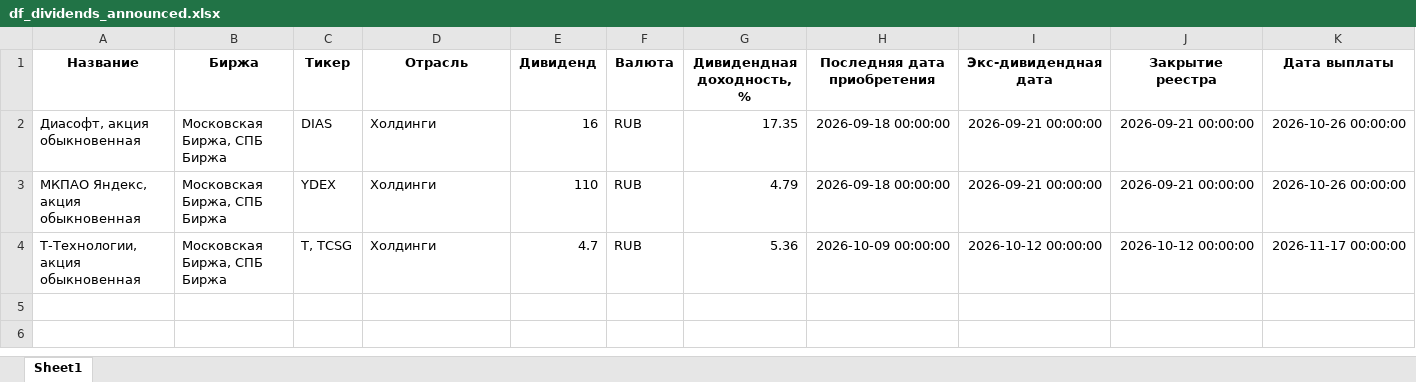
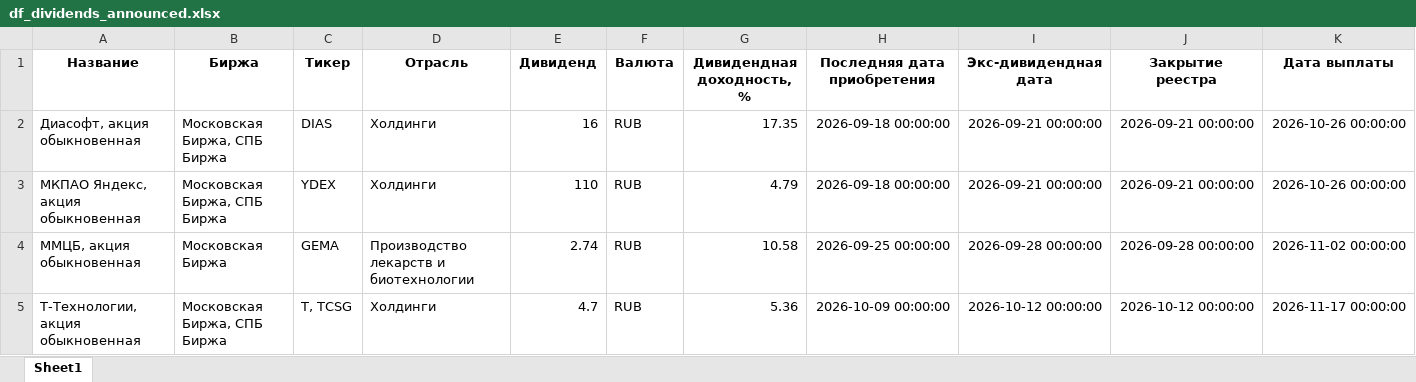
Before and after one commit to maburnashev/percent_curves, an Excel workbook: data_2026-08-13/df_dividends_announced.xlsx, sheet Sheet1, drawn as a sheet; only a part is shown; values as stored, in another font and other column widths than the file's, no borders; rows hold the shown columns only; the diff names each change by its address in the sheet, - before the commit and + after, or states it on an @@ line.

```diff
--- a/data_2026-08-13/df_dividends_announced.xlsx (sheet Sheet1)
+++ b/data_2026-08-13/df_dividends_announced.xlsx (sheet Sheet1)
+row 4: ММЦБ, акция обыкновенная | Московская Биржа | GEMA | Производство лекарств и биотехнологии | 2.74 | RUB | 10.58 | 2026-09-25 00:00:00 | 2026-09-28 00:00:00 | 2026-09-28 00:00:00 | 2026-11-02 00:00:00
```
Also changed, not shown: data_2026-08-13/finalCompare_2026-08-13.xlsx, dividends/shares_with_futures.xlsx, 9 other files.
